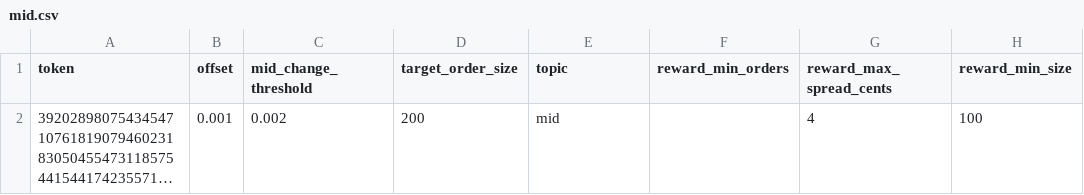
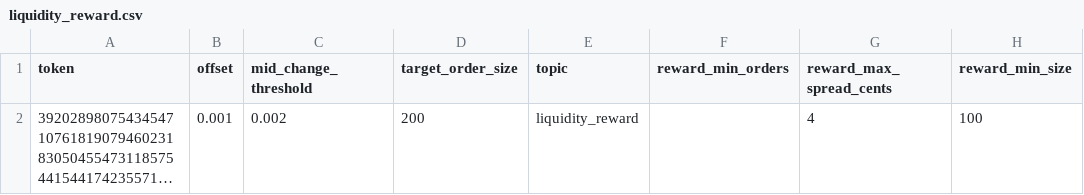
Before and after one commit to chenjunx/poly-executor, a CSV file: liquidity_reward.csv (was mid.csv), drawn as a sheet; only a part is shown; long unchanged cells end in …; the diff names each change by its address in the sheet, - before the commit and + after, or states it on an @@ line.

```diff
--- a/mid.csv
+++ b/liquidity_reward.csv
-E2 (topic): mid
+E2 (topic): liquidity_reward
```
Also changed, not shown: 17 other files.
